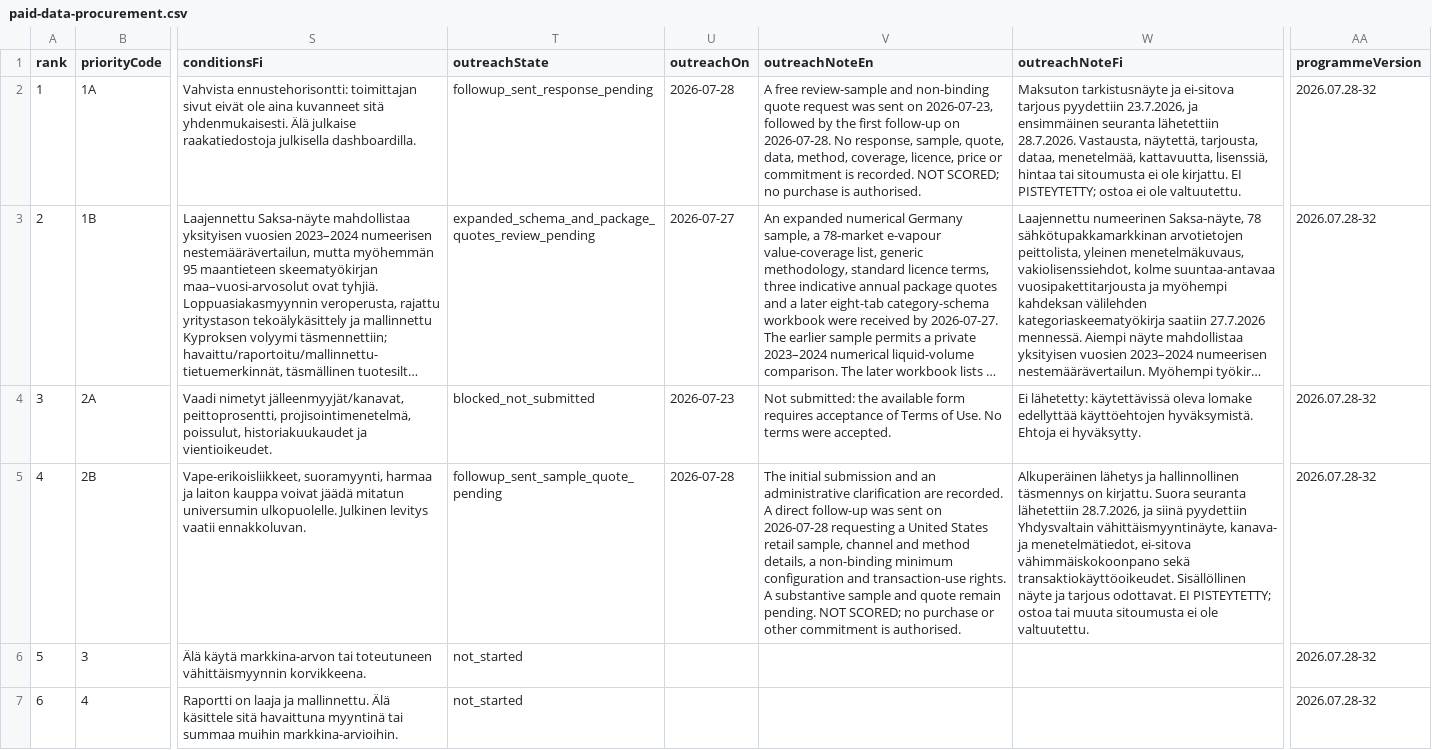
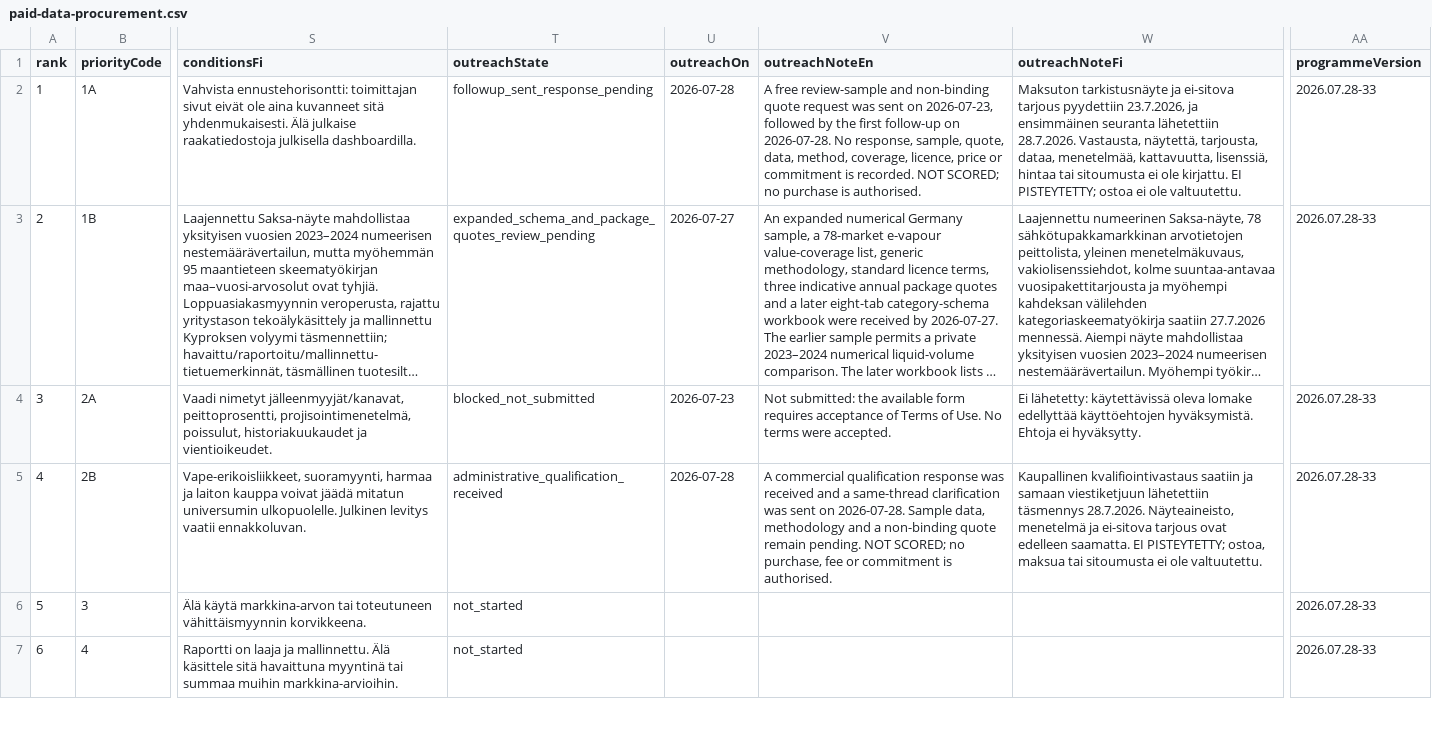
Before and after one commit to jounirautio78-ops/pixan-global-market-evidence-public, a CSV file: site/data/paid-data-procurement.csv, drawn as a sheet; only a part is shown, gaps mark what is left out; long unchanged cells end in …; the diff covers the shown part only; the diff names each change by its address in the sheet, - before the commit and + after, or states it on an @@ line.

```diff
--- a/site/data/paid-data-procurement.csv
+++ b/site/data/paid-data-procurement.csv
-AA2:AA7 (programmeVersion): 2026.07.28-32
+AA2:AA7 (programmeVersion): 2026.07.28-33
-T5 (outreachState): followup_sent_sample_quote_pending
+T5 (outreachState): administrative_qualification_received
-V5 (outreachNoteEn): The initial submission and an administrative clarification are recorded. A direct follow-up was sent on 2026-07-28 requesting a United States retail sample, channel and method details, a non-binding minimum configuration and transaction-use rights. A substantive sample and quote remain pending. NOT SCORED; no purchase or other commitment is…
+V5 (outreachNoteEn): A commercial qualification response was received and a same-thread clarification was sent on 2026-07-28. Sample data, methodology and a non-binding quote remain pending. NOT SCORED; no purchase, fee or commitment is…
-W5 (outreachNoteFi): Alkuperäinen lähetys ja hallinnollinen täsmennys on kirjattu. Suora seuranta lähetettiin 28.7.2026, ja siinä pyydettiin Yhdysvaltain vähittäismyyntinäyte, kanava- ja menetelmätiedot, ei-sitova vähimmäiskokoonpano sekä transaktiokäyttöoikeudet. Sisällöllinen näyte ja tarjous odottavat. EI PISTEYTETTY; ostoa tai muuta sitoumusta ei…
+W5 (outreachNoteFi): Kaupallinen kvalifiointivastaus saatiin ja samaan viestiketjuun lähetettiin täsmennys 28.7.2026. Näyteaineisto, menetelmä ja ei-sitova tarjous ovat edelleen saamatta. EI PISTEYTETTY; ostoa, maksua tai sitoumusta ei…
```
Also changed, not shown: 5 edited cells elsewhere in this file, site/data/vendor-response-control.csv, 23 other files.
